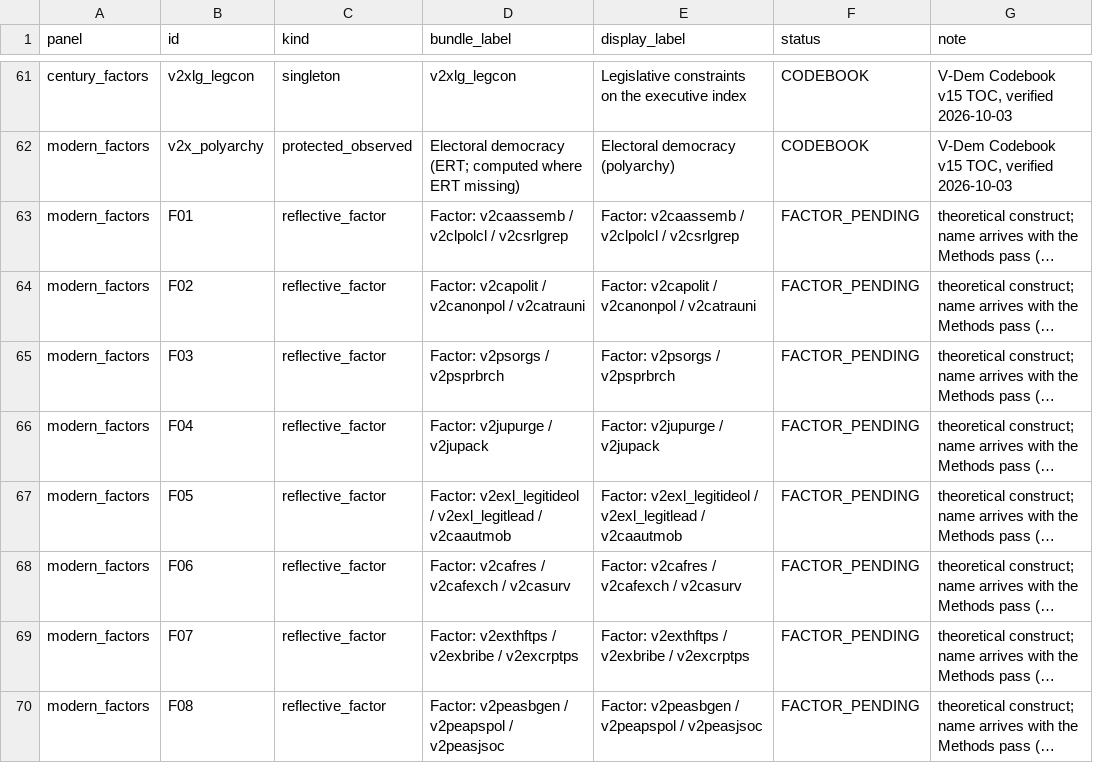
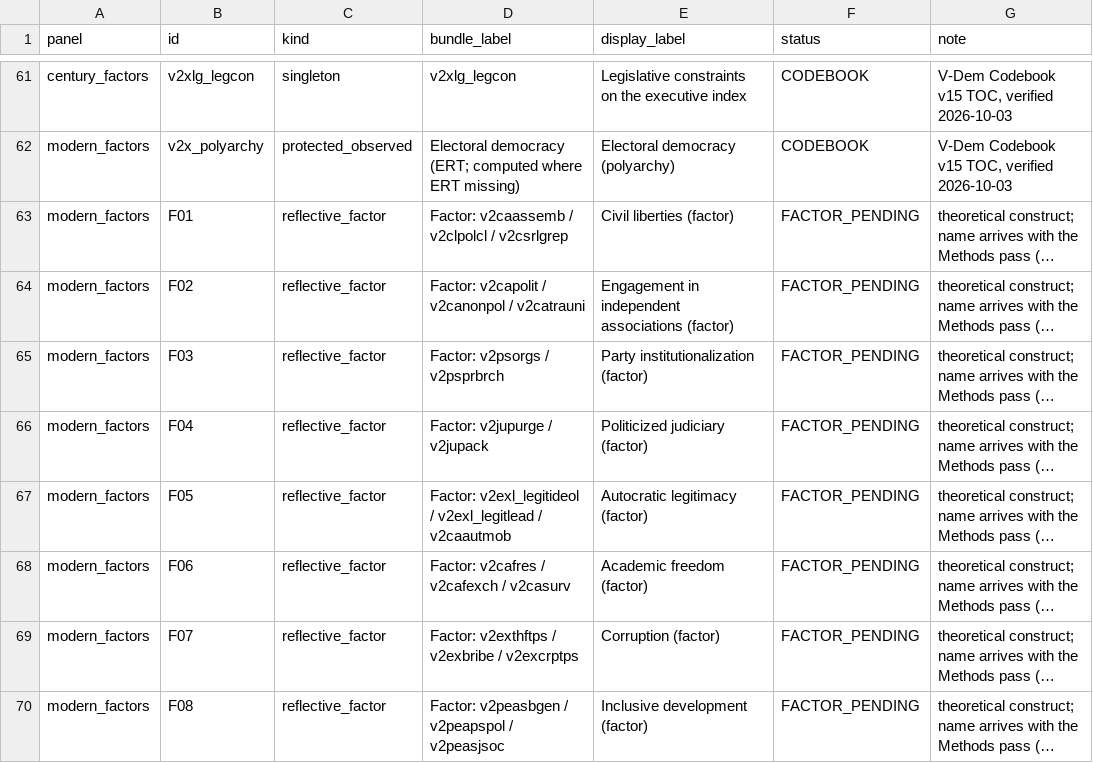
Before and after one commit to aim3d/aim3d-explorer, a CSV file: portal_labels.csv, drawn as a sheet; only a part is shown, gaps mark what is left out; long unchanged cells end in …; the diff covers the shown part only; the diff names each change by its address in the sheet, - before the commit and + after, or states it on an @@ line.

Commit message:
Add files via upload

```diff
--- a/portal_labels.csv
+++ b/portal_labels.csv
-E63 (display_label): Factor: v2caassemb / v2clpolcl / v2csrlgrep
+E63 (display_label): Civil liberties (factor)
-E64 (display_label): Factor: v2capolit / v2canonpol / v2catrauni
+E64 (display_label): Engagement in independent associations (factor)
-E65 (display_label): Factor: v2psorgs / v2psprbrch
+E65 (display_label): Party institutionalization (factor)
-E66 (display_label): Factor: v2jupurge / v2jupack
+E66 (display_label): Politicized judiciary (factor)
-E67 (display_label): Factor: v2exl_legitideol / v2exl_legitlead / v2caautmob
+E67 (display_label): Autocratic legitimacy (factor)
-E68 (display_label): Factor: v2cafres / v2cafexch / v2casurv
+E68 (display_label): Academic freedom (factor)
-E69 (display_label): Factor: v2exthftps / v2exbribe / v2excrptps
+E69 (display_label): Corruption (factor)
-E70 (display_label): Factor: v2peasbgen / v2peapspol / v2peasjsoc
+E70 (display_label): Inclusive development (factor)
```
Also changed, not shown: 16 edited cells elsewhere in this file.
